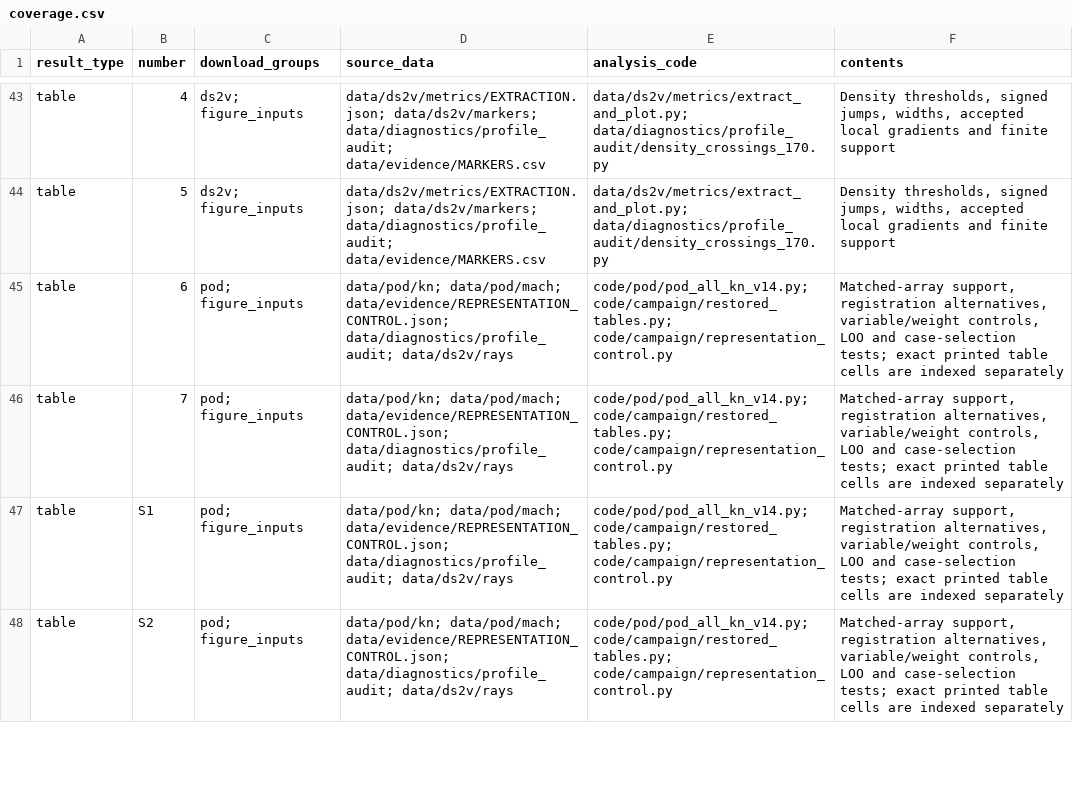
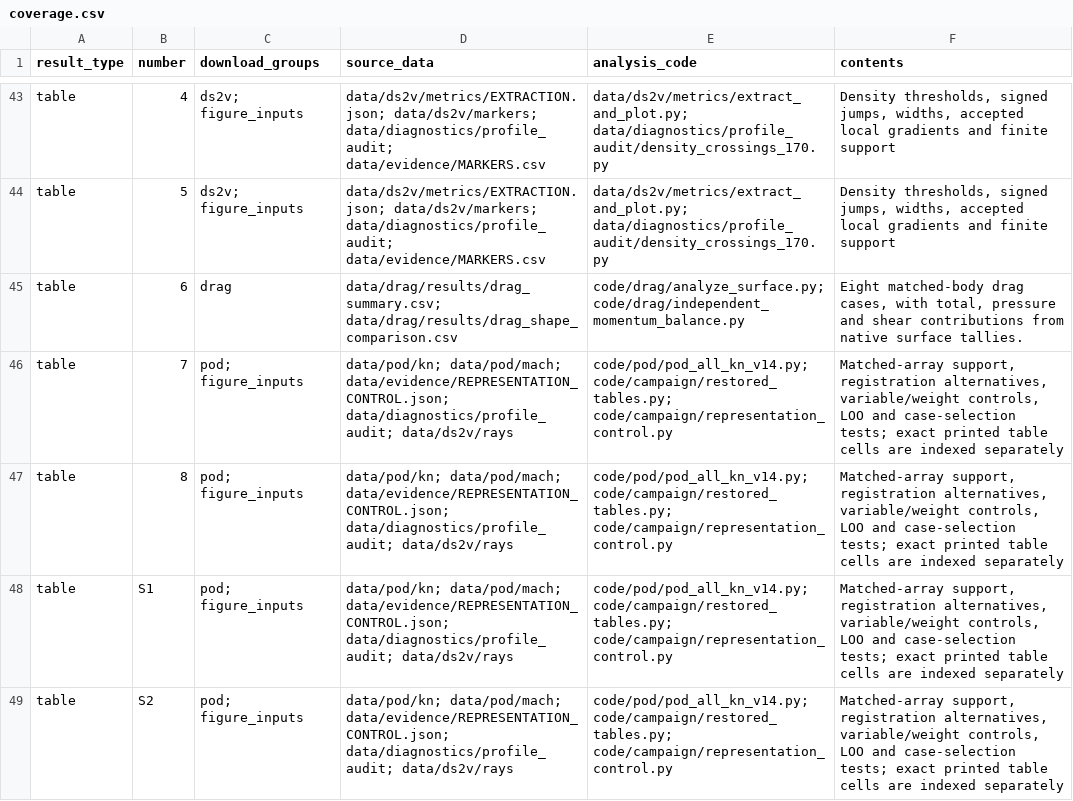
Before and after one commit to Ehsan-Roohi/JFM-2026-1283-rarefied-bow-shocks, a CSV file: coverage.csv, drawn as a sheet; only a part is shown, gaps mark what is left out.

```diff
--- a/coverage.csv
+++ b/coverage.csv
@@ -44,4 +44,5 @@ table,4,ds2v; figure_inputs,data/ds2v/metrics/EXTRACTION.json; data/ds2v/markers
 table,5,ds2v; figure_inputs,data/ds2v/metrics/EXTRACTION.json; data/ds2v/markers; data/diagnostics/profile_audit; data/evidence/MARKERS.csv,data/ds2v/metrics/extract_and_plot.py; data/diagnostics/profile_audit/density_crossings_170.py,"Density thresholds, signed jumps, widths, accepted local gradients and finite support"
-table,6,pod; figure_inputs,data/pod/kn; data/pod/mach; data/evidence/REPRESENTATION_CONTROL.json; data/diagnostics/profile_audit; data/ds2v/rays,code/pod/pod_all_kn_v14.py; code/campaign/restored_tables.py; code/campaign/representation_control.py,"Matched-array support, registration alternatives, variable/weight controls, LOO and case-selection tests; exact printed table cells are indexed separately"
+table,6,drag,data/drag/results/drag_summary.csv; data/drag/results/drag_shape_comparison.csv,code/drag/analyze_surface.py; code/drag/independent_momentum_balance.py,"Eight matched-body drag cases, with total, pressure and shear contributions from native surface tallies."
 table,7,pod; figure_inputs,data/pod/kn; data/pod/mach; data/evidence/REPRESENTATION_CONTROL.json; data/diagnostics/profile_audit; data/ds2v/rays,code/pod/pod_all_kn_v14.py; code/campaign/restored_tables.py; code/campaign/representation_control.py,"Matched-array support, registration alternatives, variable/weight controls, LOO and case-selection tests; exact printed table cells are indexed separately"
+table,8,pod; figure_inputs,data/pod/kn; data/pod/mach; data/evidence/REPRESENTATION_CONTROL.json; data/diagnostics/profile_audit; data/ds2v/rays,code/pod/pod_all_kn_v14.py; code/campaign/restored_tables.py; code/campaign/representation_control.py,"Matched-array support, registration alternatives, variable/weight controls, LOO and case-selection tests; exact printed table cells are indexed separately"
 table,S1,pod; figure_inputs,data/pod/kn; data/pod/mach; data/evidence/REPRESENTATION_CONTROL.json; data/diagnostics/profile_audit; data/ds2v/rays,code/pod/pod_all_kn_v14.py; code/campaign/restored_tables.py; code/campaign/representation_control.py,"Matched-array support, registration alternatives, variable/weight controls, LOO and case-selection tests; exact printed table cells are indexed separately"
```
Also changed, not shown: results/paper/table_cells.csv, results/paper/tables.csv, 21 other files.
